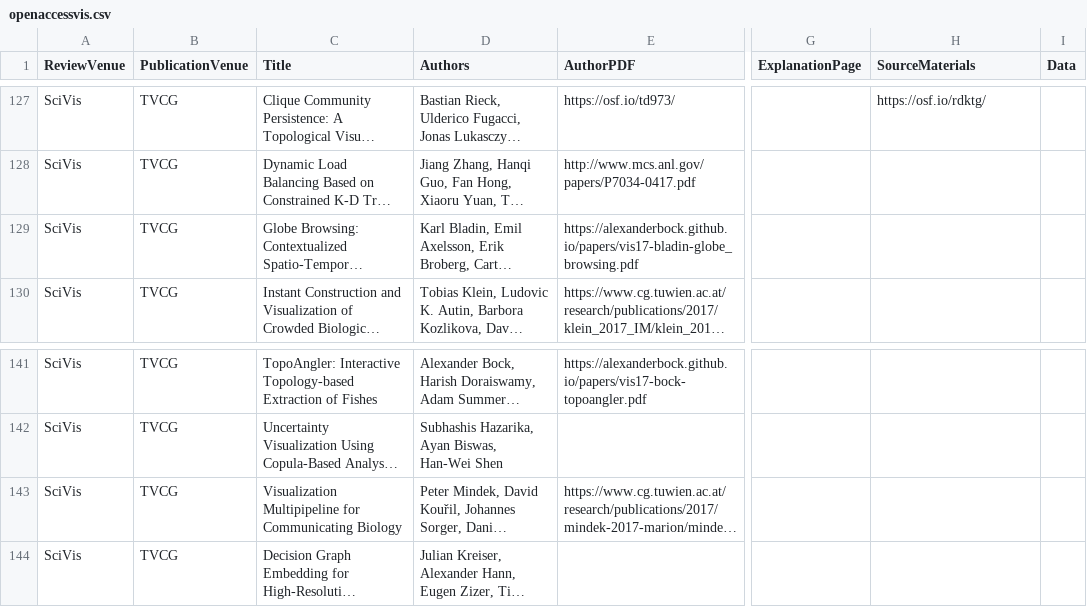
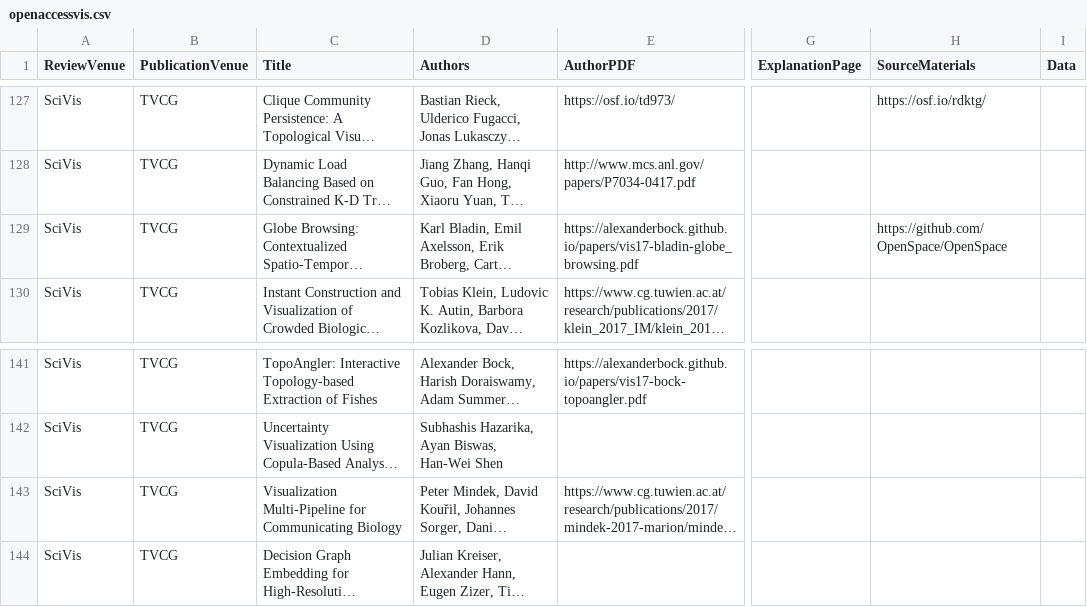
Before and after one commit to steveharoz/open-access-vis, a CSV file: 2017/openaccessvis.csv, drawn as a sheet; only a part is shown, gaps mark what is left out; long unchanged cells end in …; the diff covers the shown part only; the diff names each change by its address in the sheet, - before the commit and + after, or states it on an @@ line.

```diff
--- a/2017/openaccessvis.csv
+++ b/2017/openaccessvis.csv
-H129 (SourceMaterials): (empty)
+H129 (SourceMaterials): https://github.com/OpenSpace/OpenSpace
-C143 (Title): Visualization Multipipeline for Communicating…
+C143 (Title): Visualization Multi-Pipeline for Communicating…
```
Also changed, not shown: 6 edited cells elsewhere in this file.
